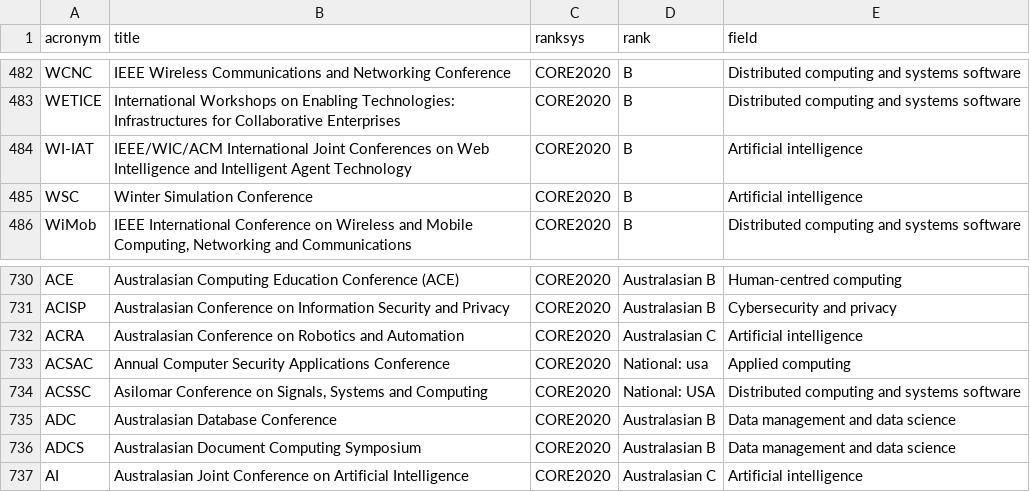
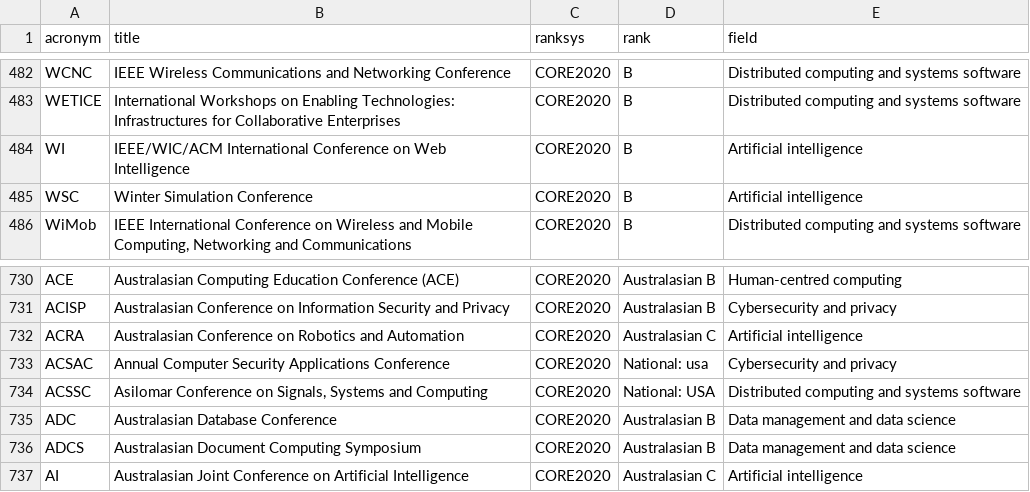
Before and after one commit to lucjaulmes/cfp-timeline, a CSV file: core.csv, drawn as a sheet; only a part is shown, gaps mark what is left out.

```diff
--- a/core.csv
+++ b/core.csv
@@ -483,3 +483,3 @@ WCNC;IEEE Wireless Communications and Networking Conference;CORE2020;B;Distribut
 WETICE;International Workshops on Enabling Technologies: Infrastructures for Collaborative Enterprises;CORE2020;B;Distributed computing and systems software
-WI-IAT;IEEE/WIC/ACM International Joint Conferences on Web Intelligence and Intelligent Agent Technology;CORE2020;B;Artificial intelligence
+WI;IEEE/WIC/ACM International Conference on Web Intelligence;CORE2020;B;Artificial intelligence
 WSC;Winter Simulation Conference;CORE2020;B;Artificial intelligence
@@ -732,3 +732,3 @@ ACISP;Australasian Conference on Information Security and Privacy;CORE2020;Austr
 ACRA;Australasian Conference on Robotics and Automation;CORE2020;Australasian C;Artificial intelligence
-ACSAC;Annual Computer Security Applications Conference;CORE2020;National: usa;Applied computing
+ACSAC;Annual Computer Security Applications Conference;CORE2020;National: usa;Cybersecurity and privacy
 ACSSC;Asilomar Conference on Signals, Systems and Computing;CORE2020;National: USA;Distributed computing and systems software
```
Also changed, not shown: 2 other files.
